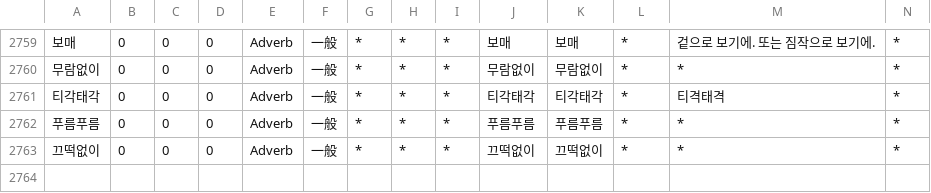
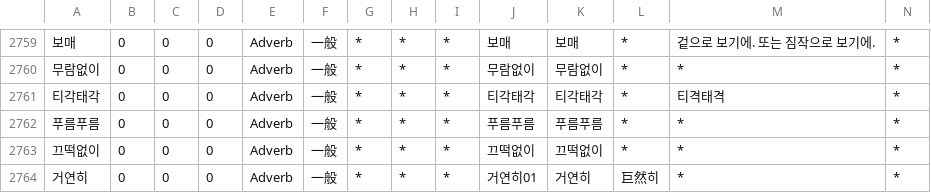
Before and after one commit to okikirmui/nkhandic, a CSV file: seed/Adverb.csv, drawn as a sheet; only a part is shown, gaps mark what is left out; rows hold the shown columns only; the diff names each change by its address in the sheet, - before the commit and + after, or states it on an @@ line.

```diff
--- a/seed/Adverb.csv
+++ b/seed/Adverb.csv
+row 2764: 거연히 | 0 | 0 | 0 | Adverb | 一般 | * | * | * | 거연히01 | 거연히 | 巨然히 | * | *
```
Also changed, not shown: seed/Root.csv, 1 other file.
